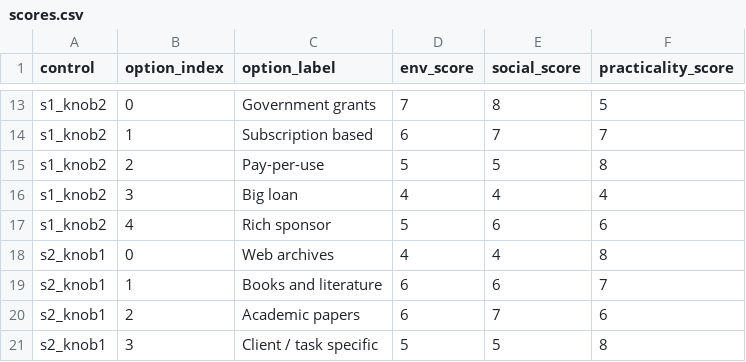
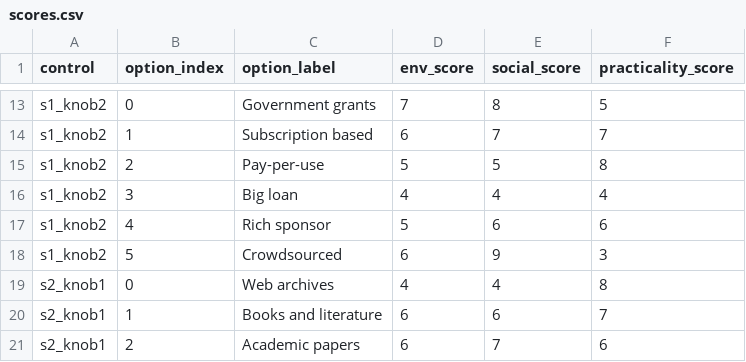
Before and after one commit to uselessnesses/Spec_LM, a CSV file: scores.csv, drawn as a sheet; only a part is shown, gaps mark what is left out; the shorter side is filled out with more unchanged rows; the diff names each change by its address in the sheet, - before the commit and + after, or states it on an @@ line.

```diff
--- a/scores.csv
+++ b/scores.csv
+row 18: s1_knob2 | 5 | Crowdsourced | 6 | 9 | 3
```
Also changed, not shown: paper_trail_options.csv.
